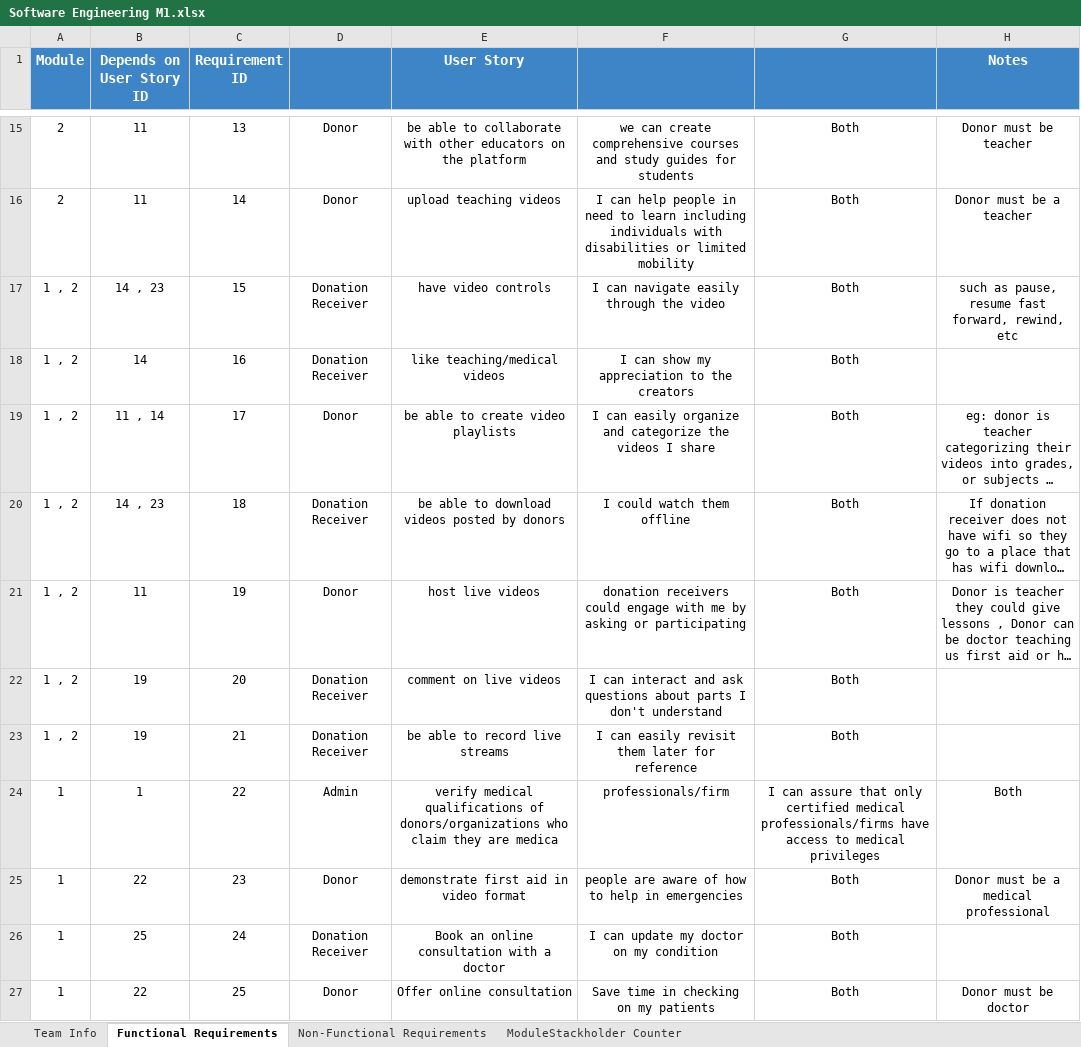
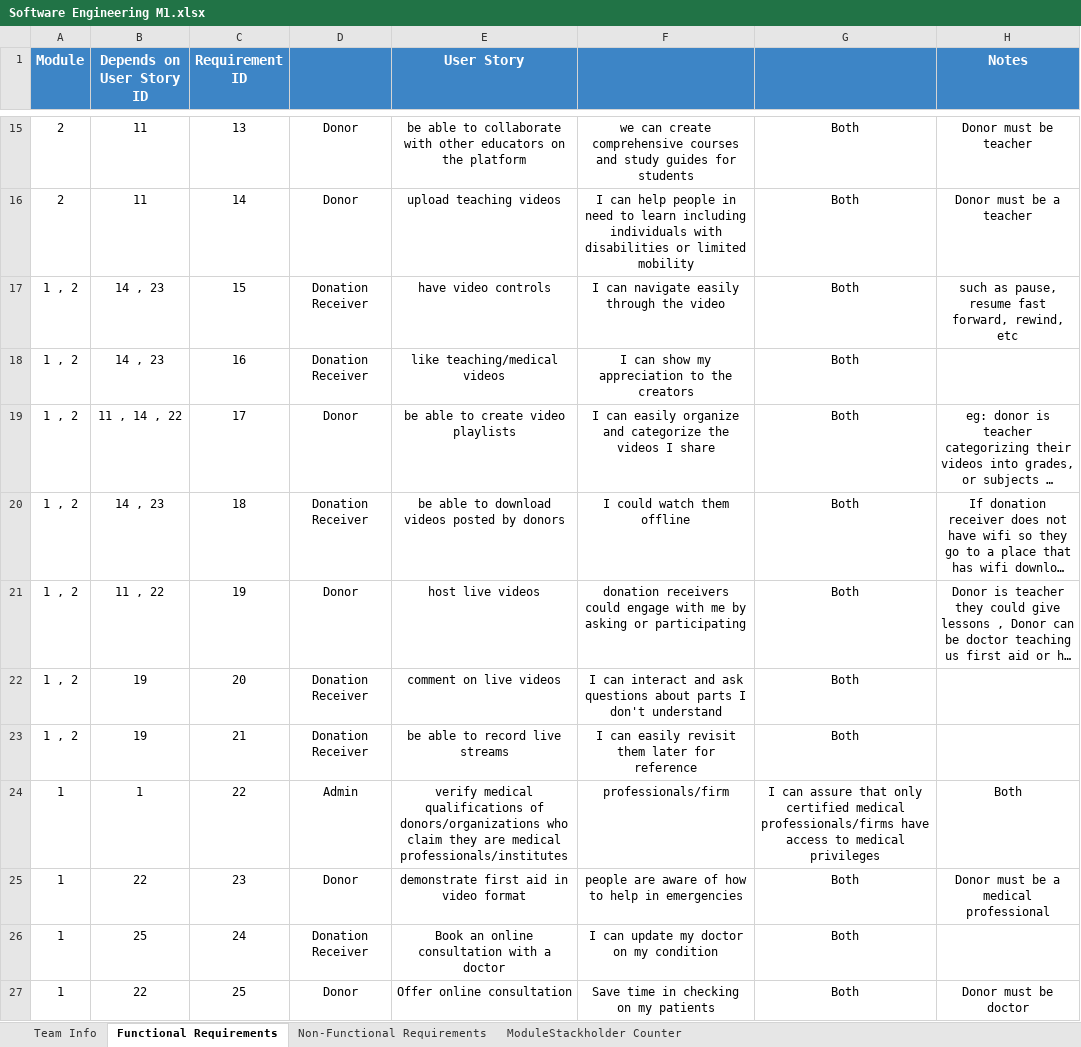
Before and after one commit to Amr-Hegazy1/Non-Monetary-Donation-Application-for-NGO, an Excel workbook: Software Engineering M1.xlsx, sheet Functional Requirements, drawn as a sheet; only a part is shown, gaps mark what is left out; long unchanged cells end in …; values as stored, in another font and other column widths than the file's, no borders; charts and pictures not drawn; the diff covers the shown part only; the diff names each change by its address in the sheet, - before the commit and + after, or states it on an @@ line.

Commit message:
Final 5 minutes before submission

```diff
--- a/Software Engineering M1.xlsx (sheet Functional Requirements)
+++ b/Software Engineering M1.xlsx (sheet Functional Requirements)
-B18 (Depends on User Story ID): 14
+B18 (Depends on User Story ID): 14 , 23
-B19 (Depends on User Story ID): 11 , 14
+B19 (Depends on User Story ID): 11 , 14 , 22
-B21 (Depends on User Story ID): 11
+B21 (Depends on User Story ID): 11 , 22
-E24 (User Story): …they are medica
+E24 (User Story): …they are medical professionals/institutes
```
Also changed, not shown: 12 edited cells elsewhere in this sheet, sheet Non-Functional Requirements.
